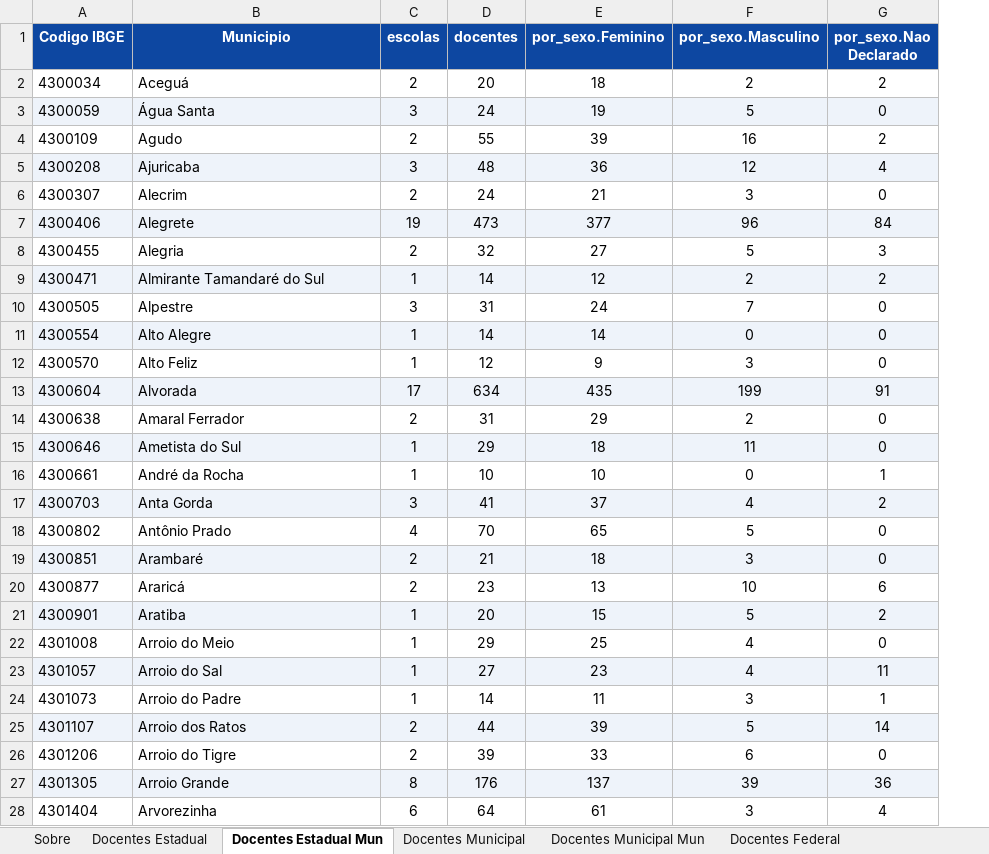
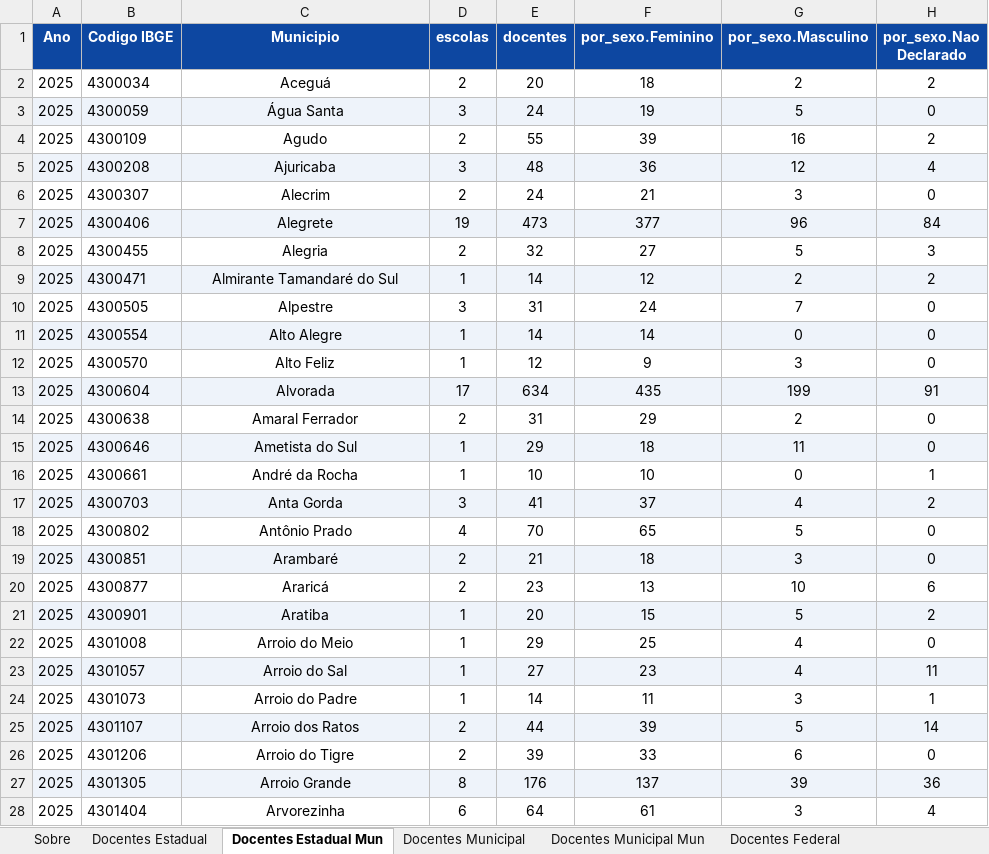
Before and after one commit to CEBE-RS/indicadores-educacionais, an Excel workbook: dados/downloads/dados_docencia.xlsx, sheet Docentes Estadual Mun, drawn as a sheet; only a part is shown; values as stored, in another font and other column widths than the file's, no borders; addresses are those after the commit; the diff covers the shown part only; the diff names each change by its address in the sheet, - before the commit and + after, or states it on an @@ line.

```diff
--- a/dados/downloads/dados_docencia.xlsx (sheet Docentes Estadual Mun)
+++ b/dados/downloads/dados_docencia.xlsx (sheet Docentes Estadual Mun)
+column A (Ano), rows 2-28: all 2025
-C2:C28 alignment: left
+C2:C28 alignment: center
```
Also changed, not shown: cell formats elsewhere in this sheet, sheet Docentes Municipal Mun, sheet Docentes Todas Mun, sheet Docentes Privada Mun, sheet Docentes Federal Mun, sheet Sobre, dados/downloads/dados_infraestrutura.xlsx, dados/downloads/dados_saeb.xlsx, 12 other files.
